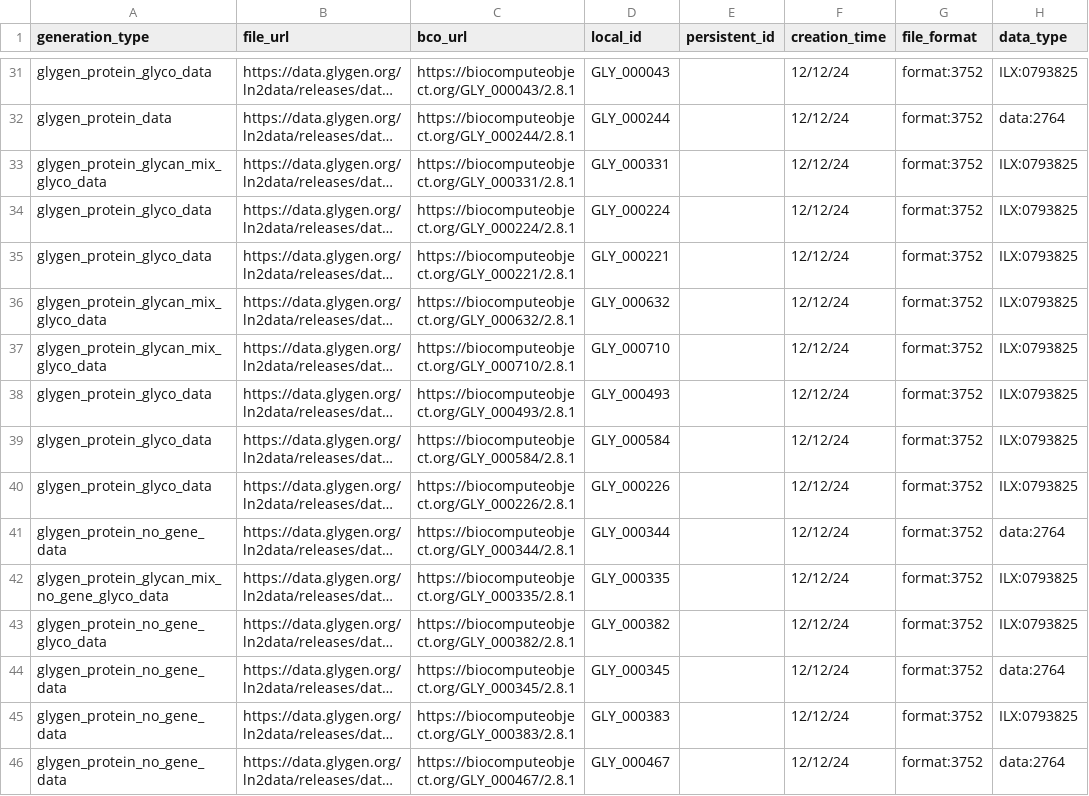
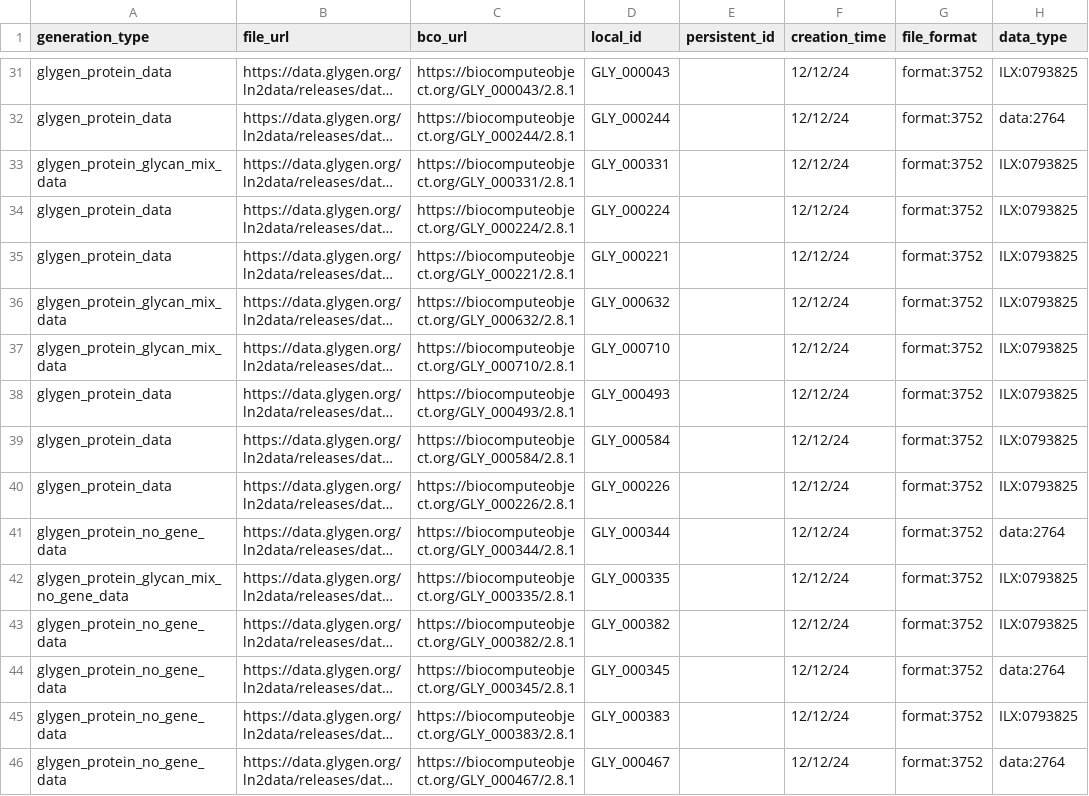
Before and after one commit to glygener/glygen.cfde.generator, a CSV file: data/files.csv, drawn as a sheet; only a part is shown, gaps mark what is left out; long unchanged cells end in …; the diff covers the shown part only; the diff names each change by its address in the sheet, - before the commit and + after, or states it on an @@ line.

```diff
--- a/data/files.csv
+++ b/data/files.csv
-A31 (generation_type): glygen_protein_glyco_data
+A31 (generation_type): glygen_protein_data
-A33 (generation_type): glygen_protein_glycan_mix_glyco_data
+A33 (generation_type): glygen_protein_glycan_mix_data
-A34:A35 (generation_type): glygen_protein_glyco_data
+A34:A35 (generation_type): glygen_protein_data
-A36:A37 (generation_type): glygen_protein_glycan_mix_glyco_data
+A36:A37 (generation_type): glygen_protein_glycan_mix_data
-A38:A40 (generation_type): glygen_protein_glyco_data
+A38:A40 (generation_type): glygen_protein_data
-A42 (generation_type): glygen_protein_glycan_mix_no_gene_glyco_data
+A42 (generation_type): glygen_protein_glycan_mix_no_gene_data
-A43 (generation_type): glygen_protein_no_gene_glyco_data
+A43 (generation_type): glygen_protein_no_gene_data
```
Also changed, not shown: 86 edited cells elsewhere in this file.
